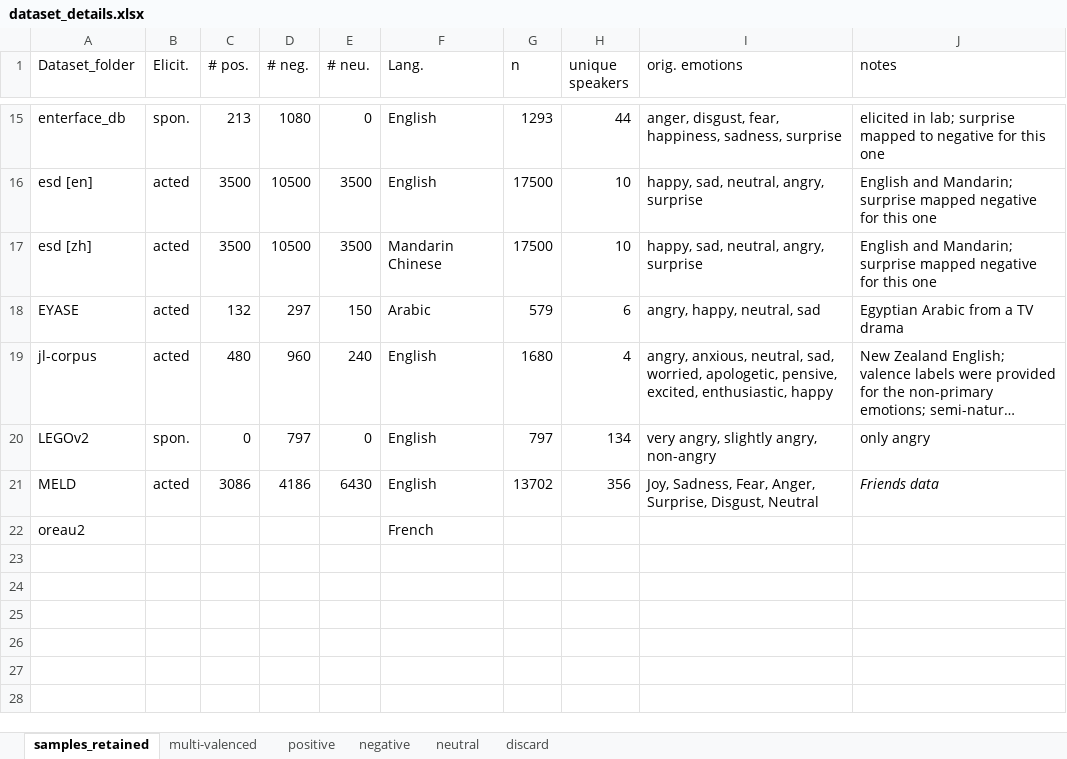
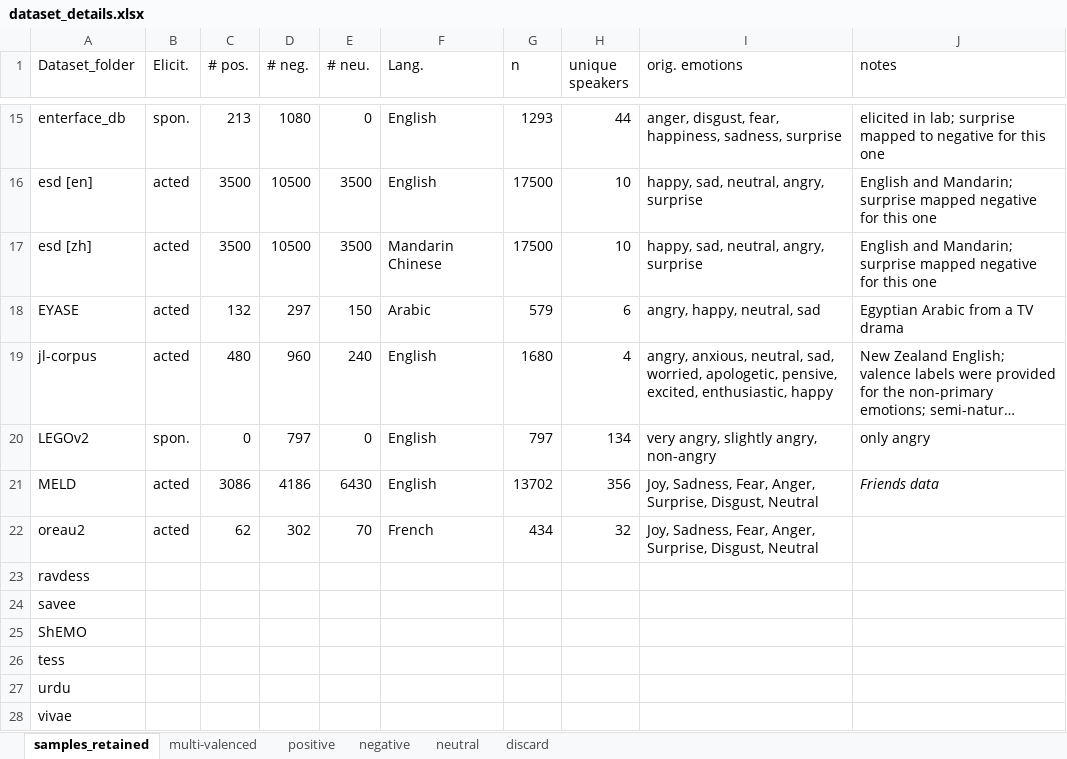
Before and after one commit to michen00/multilingual_speech_valence_classification_datasets, an Excel workbook: datasets/dataset_details.xlsx, sheet samples_retained, drawn as a sheet; only a part is shown, gaps mark what is left out; long unchanged cells end in …; values as stored, in another font and other column widths than the file's, no borders; the diff names each change by its address in the sheet, - before the commit and + after, or states it on an @@ line.

Commit message:
Add data organization files for oreau2

```diff
--- a/datasets/dataset_details.xlsx (sheet samples_retained)
+++ b/datasets/dataset_details.xlsx (sheet samples_retained)
-B22 (Elicit.): (empty)
+B22 (Elicit.): acted
-C22 (# pos.): (empty)
+C22 (# pos.): 62
-D22 (# neg.): (empty)
+D22 (# neg.): 302
-E22 (# neu.): (empty)
+E22 (# neu.): 70
-G22 (n): (empty)
+G22 (n): 434
-H22 (unique speakers): (empty)
+H22 (unique speakers): 32
-I22 (orig. emotions): (empty)
+I22 (orig. emotions): Joy, Sadness, Fear, Anger, Surprise, Disgust, Neutral
+row 23: ravdess
+row 24: savee
+row 25: ShEMO
+row 26: tess
+row 27: urdu
+row 28: vivae
```
Also changed, not shown: 3 other files.
